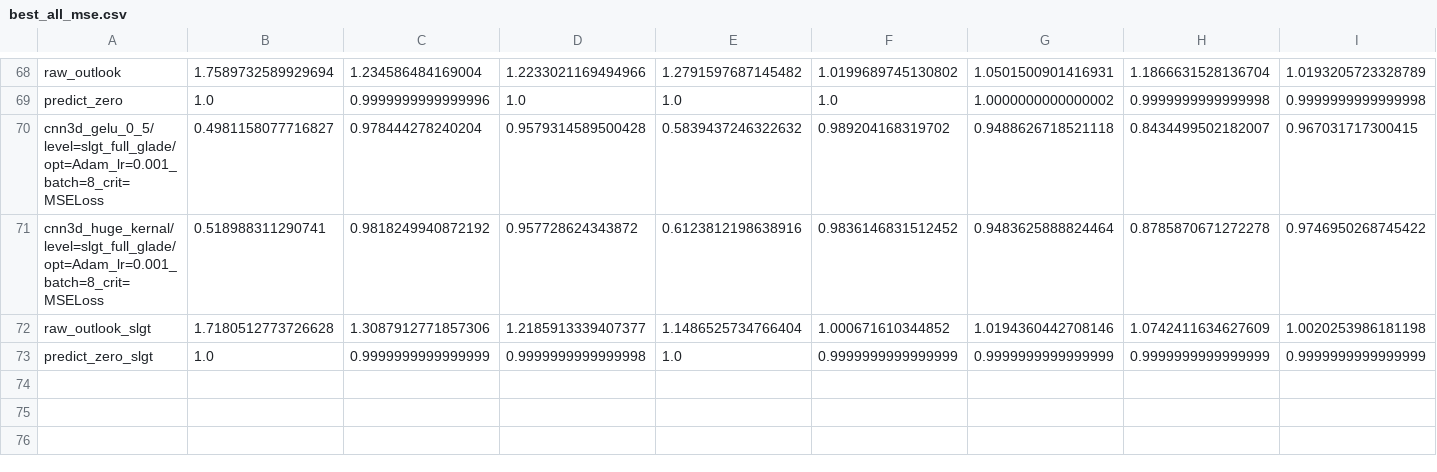
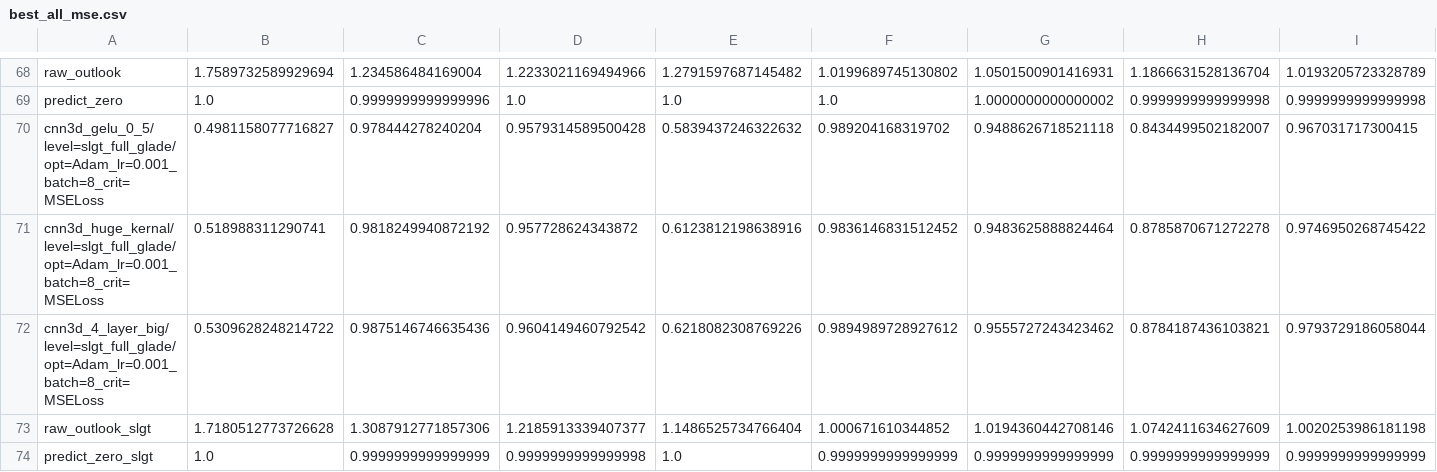
Before and after one commit to milesepstein13/convective_outlook_ml, a CSV file: results/best_all_mse.csv, drawn as a sheet; only a part is shown, gaps mark what is left out; rows hold the shown columns only; the diff names each change by its address in the sheet, - before the commit and + after, or states it on an @@ line.

```diff
--- a/results/best_all_mse.csv
+++ b/results/best_all_mse.csv
+row 72: cnn3d_4_layer_big/level=slgt_full_glade/opt=Adam_lr=0.001_batch=8_crit=MSELoss | 0.5309628248214722 | 0.9875146746635436 | 0.9604149460792542 | 0.6218082308769226 | 0.9894989728927612 | 0.9555727243423462 | 0.8784187436103821 | 0.9793729186058044
```
Also changed, not shown: results/best_all_rmses.csv, results/best_all_rmses_units.csv, 23 other files.
